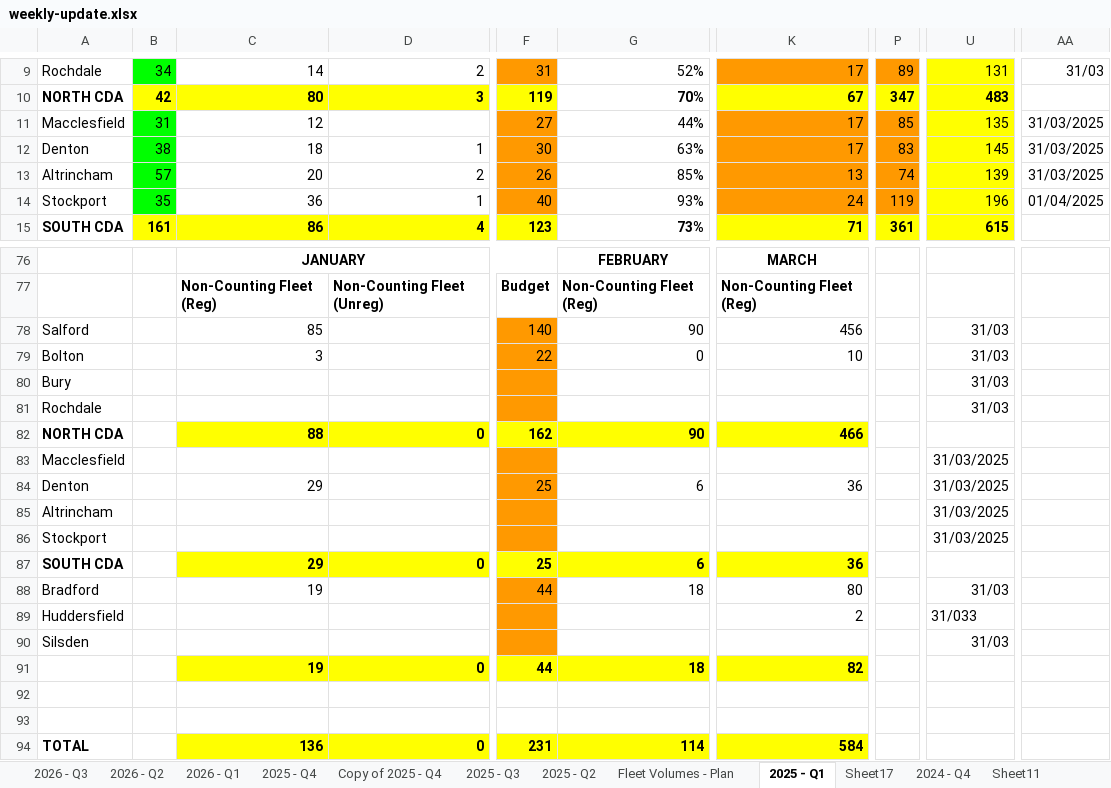
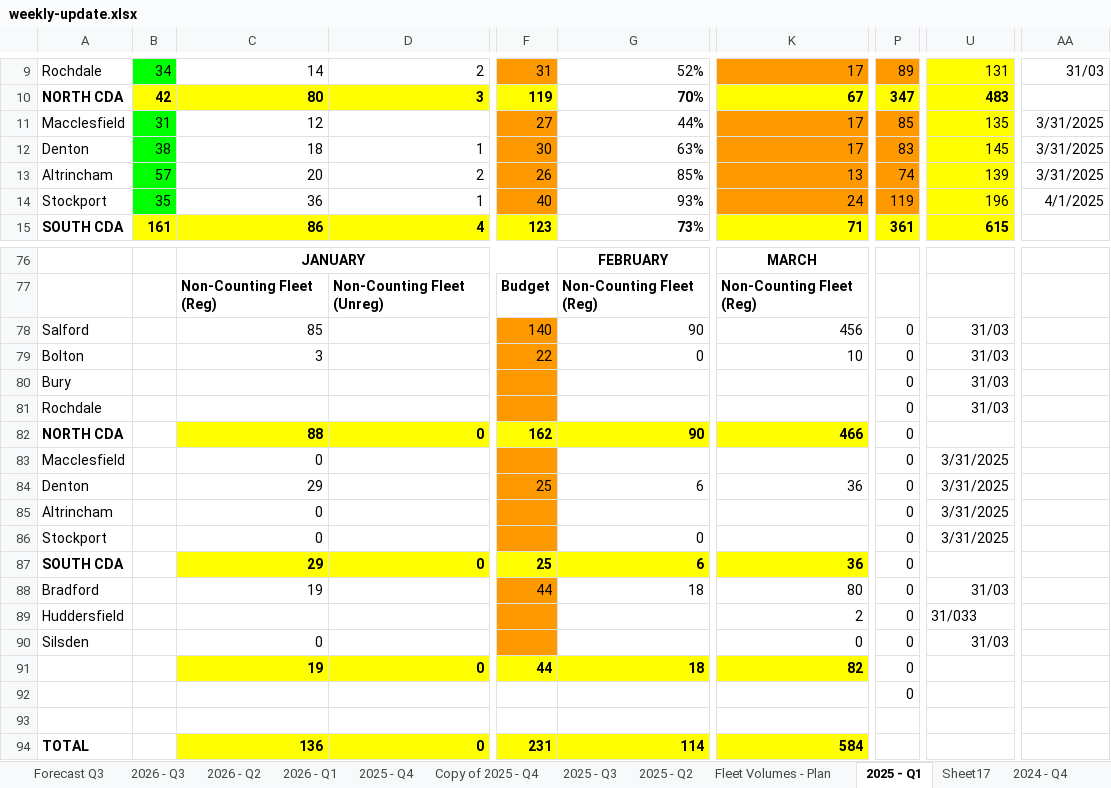
Before and after one commit to 6n8sz4dc2y-coder/Weekly-Update, an Excel workbook: weekly-update.xlsx, sheet 2025 - Q1, drawn as a sheet; only a part is shown, gaps mark what is left out; values as stored, in another font and other column widths than the file's, no borders; charts and pictures not drawn; the diff covers the shown part only; the diff names each change by its address in the sheet, - before the commit and + after, or states it on an @@ line.

```diff
--- a/weekly-update.xlsx (sheet 2025 - Q1)
+++ b/weekly-update.xlsx (sheet 2025 - Q1)
@@ sheet tab unhidden: Forecast Q3 @@
-AA11:AA13: 31/03/2025
+AA11:AA13: 3/31/2025
-AA14: 01/04/2025
+AA14: 4/1/2025
-P78:P92: (empty)
+P78:P92: 0
-C83: (empty)
+C83: 0
-U83:U86: 31/03/2025
+U83:U86: 3/31/2025
-C85:C86: (empty)
+C85:C86: 0
-G86: (empty)
+G86: 0
-C90: (empty)
+C90: 0
-K90: (empty)
+K90: 0
```
Also changed, not shown: 7 edited cells elsewhere in this sheet, sheet 2026 - Q3, sheet 2024 - Q4, sheet 2024 - Q2, sheet 2024 - Q3, sheet 2026 - Q2, sheet 2025 - Q3, 5 more sheets, formulas that keep their value, charts or pictures.
